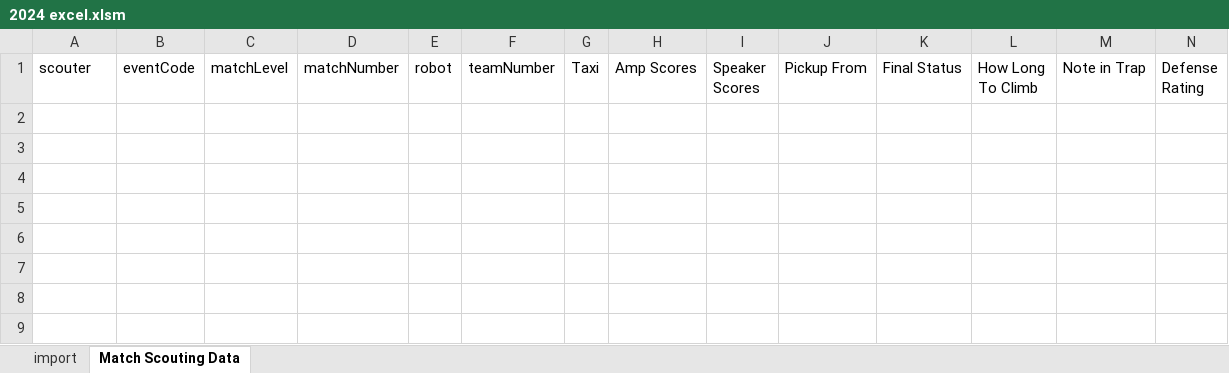
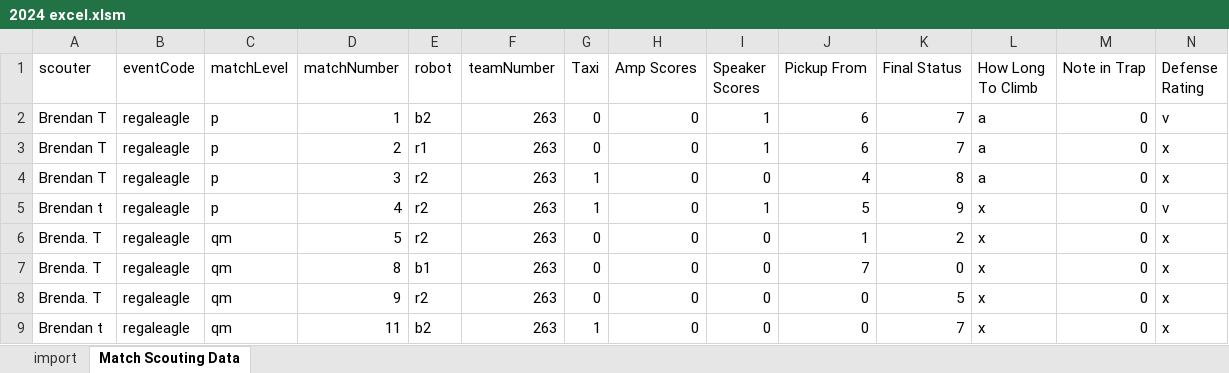
Before and after one commit to BrendanTesone/Scouting, an Excel workbook: Excel/2024 excel.xlsm, sheet Match Scouting Data, drawn as a sheet; only a part is shown; values as stored, in another font and other column widths than the file's, no borders; conditional formats and table styles not drawn; rows hold the shown columns only; the diff names each change by its address in the sheet, - before the commit and + after, or states it on an @@ line.

Commit message:
excel

```diff
--- a/Excel/2024 excel.xlsm (sheet Match Scouting Data)
+++ b/Excel/2024 excel.xlsm (sheet Match Scouting Data)
+row 2: Brendan T | regaleagle | p | 1 | b2 | 263 | 0 | 0 | 1 | 6 | 7 | a | 0 | v
+row 3: Brendan T | regaleagle | p | 2 | r1 | 263 | 0 | 0 | 1 | 6 | 7 | a | 0 | x
+row 4: Brendan T | regaleagle | p | 3 | r2 | 263 | 1 | 0 | 0 | 4 | 8 | a | 0 | x
+row 5: Brendan t | regaleagle | p | 4 | r2 | 263 | 1 | 0 | 1 | 5 | 9 | x | 0 | v
+row 6: Brenda. T | regaleagle | qm | 5 | r2 | 263 | 0 | 0 | 0 | 1 | 2 | x | 0 | x
+row 7: Brenda. T | regaleagle | qm | 8 | b1 | 263 | 0 | 0 | 0 | 7 | 0 | x | 0 | x
+row 8: Brenda. T | regaleagle | qm | 9 | r2 | 263 | 0 | 0 | 0 | 0 | 5 | x | 0 | x
+row 9: Brendan t | regaleagle | qm | 11 | b2 | 263 | 1 | 0 | 0 | 0 | 7 | x | 0 | x
```
